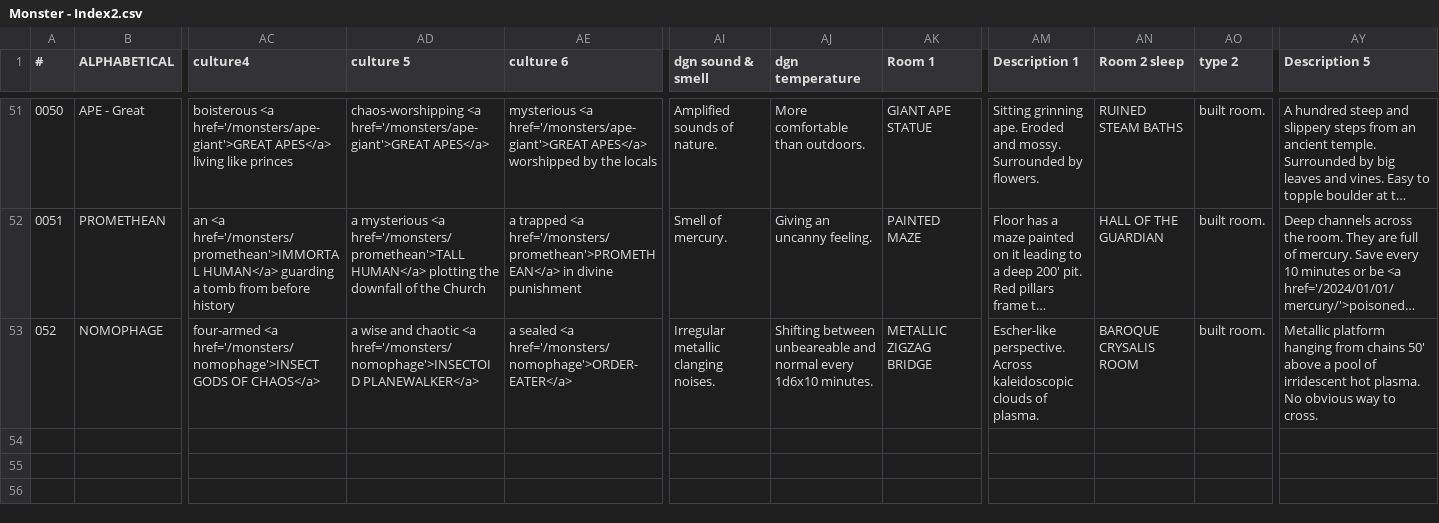
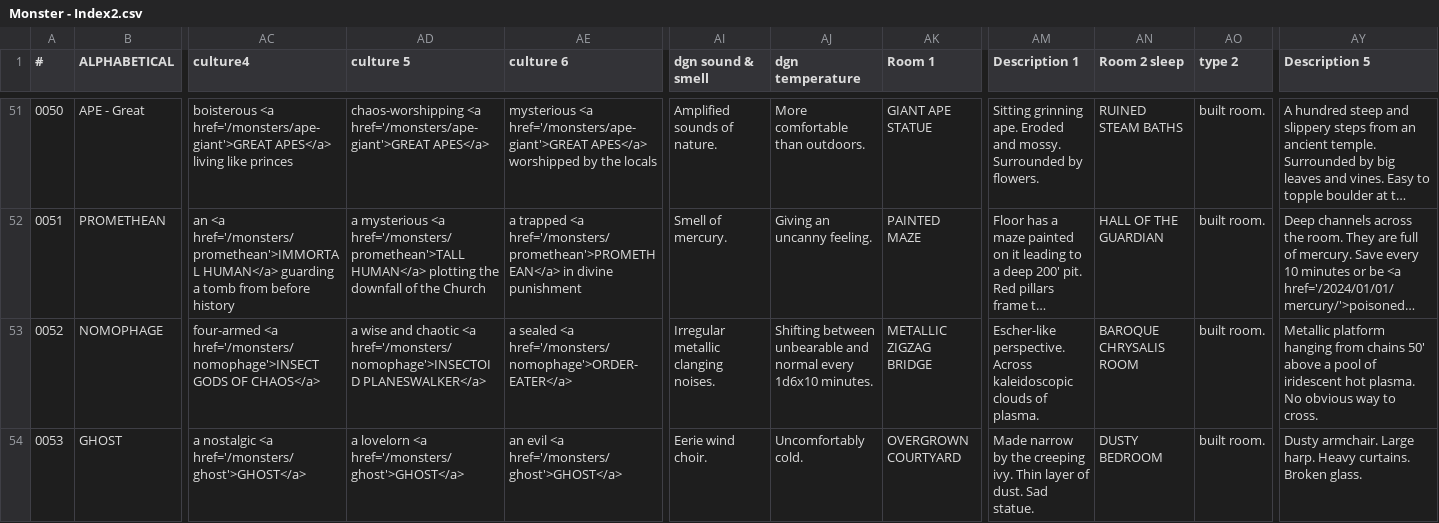
Before and after one commit to SaltyGoo/saltygoo.github.io, a CSV file: CSV/Monster - Index2.csv, drawn as a sheet; only a part is shown, gaps mark what is left out; long unchanged cells end in …; rows hold the shown columns only; the diff names each change by its address in the sheet, - before the commit and + after, or states it on an @@ line.

Commit message:
ghost

```diff
--- a/CSV/Monster - Index2.csv
+++ b/CSV/Monster - Index2.csv
@@ column A (#) renumbered in row 53 @@
-AD53 (culture 5): …<a href='/monsters/nomophage'>INSECTOID PLANEWALKER</a>
+AD53 (culture 5): …<a href='/monsters/nomophage'>INSECTOID PLANESWALKER</a>
-AJ53 (dgn temperature): Shifting between unbeareable and normal…
+AJ53 (dgn temperature): Shifting between unbearable and normal…
-AN53 (Room 2 sleep): BAROQUE CRYSALIS ROOM
+AN53 (Room 2 sleep): BAROQUE CHRYSALIS ROOM
-AY53 (Description 5): …pool of irridescent hot plasma.…
+AY53 (Description 5): …pool of iridescent hot plasma.…
+row 54: 0053 | GHOST | a nostalgic <a href='/monsters/ghost'>GHOST</a> | a lovelorn <a href='/monsters/ghost'>GHOST</a> | an evil <a href='/monsters/ghost'>GHOST</a> | Eerie wind choir. | Uncomfortably cold. | OVERGROWN COURTYARD | Made narrow by the creeping ivy. Thin layer of dust. Sad statue. | DUSTY BEDROOM | built room. | Dusty armchair. Large harp. Heavy curtains. Broken glass.
```
Also changed, not shown: CSV/Monster - 03_Forest.csv, CSV/Monster - 09_City.csv.
